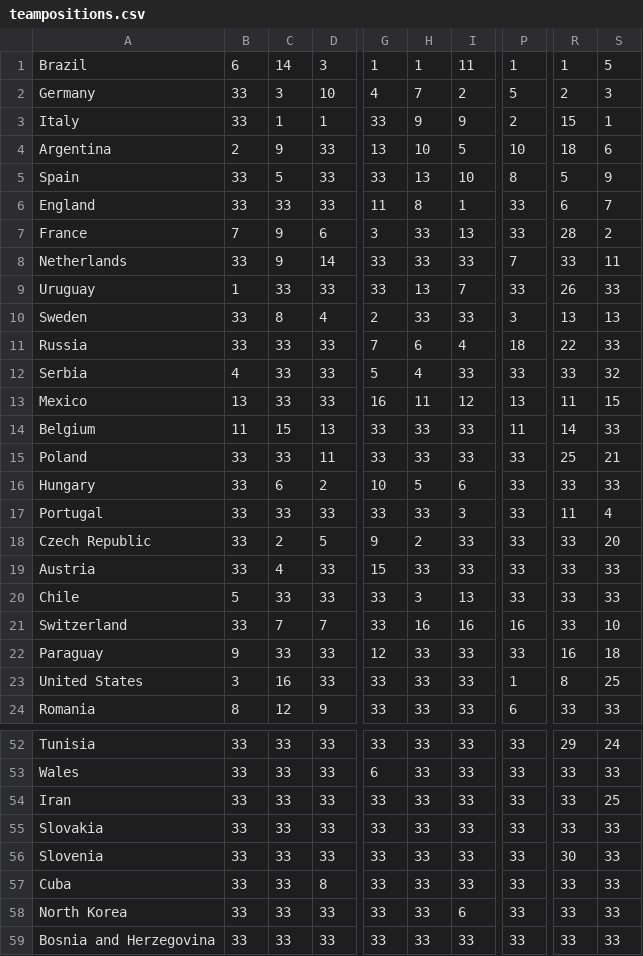
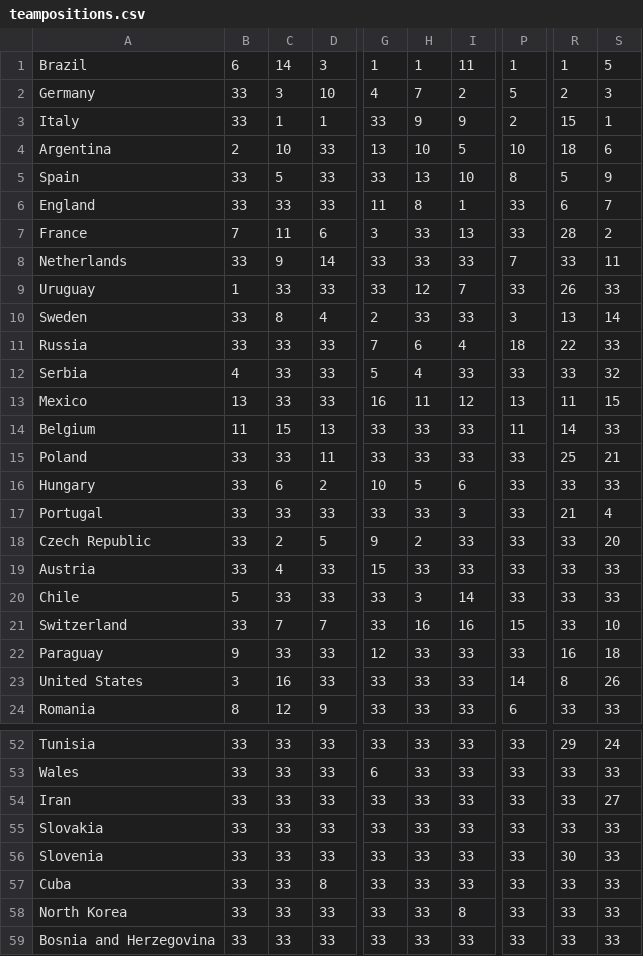
Before and after one commit to mbawndaluscia/World-Cup-Data, a CSV file: data/teampositions.csv, drawn as a sheet; only a part is shown, gaps mark what is left out; the diff covers the shown part only; the diff names each change by its address in the sheet, - before the commit and + after, or states it on an @@ line.

```diff
--- a/data/teampositions.csv
+++ b/data/teampositions.csv
-C4: 9
+C4: 10
-C7: 9
+C7: 11
-H9: 13
+H9: 12
-S10: 13
+S10: 14
-R17: 11
+R17: 21
-I20: 13
+I20: 14
-P21: 16
+P21: 15
-P23: 1
+P23: 14
-S23: 25
+S23: 26
-S54: 25
+S54: 27
-I58: 6
+I58: 8
```
Also changed, not shown: 2 edited cells elsewhere in this file, data/worldcup.csv, 12 other files.
